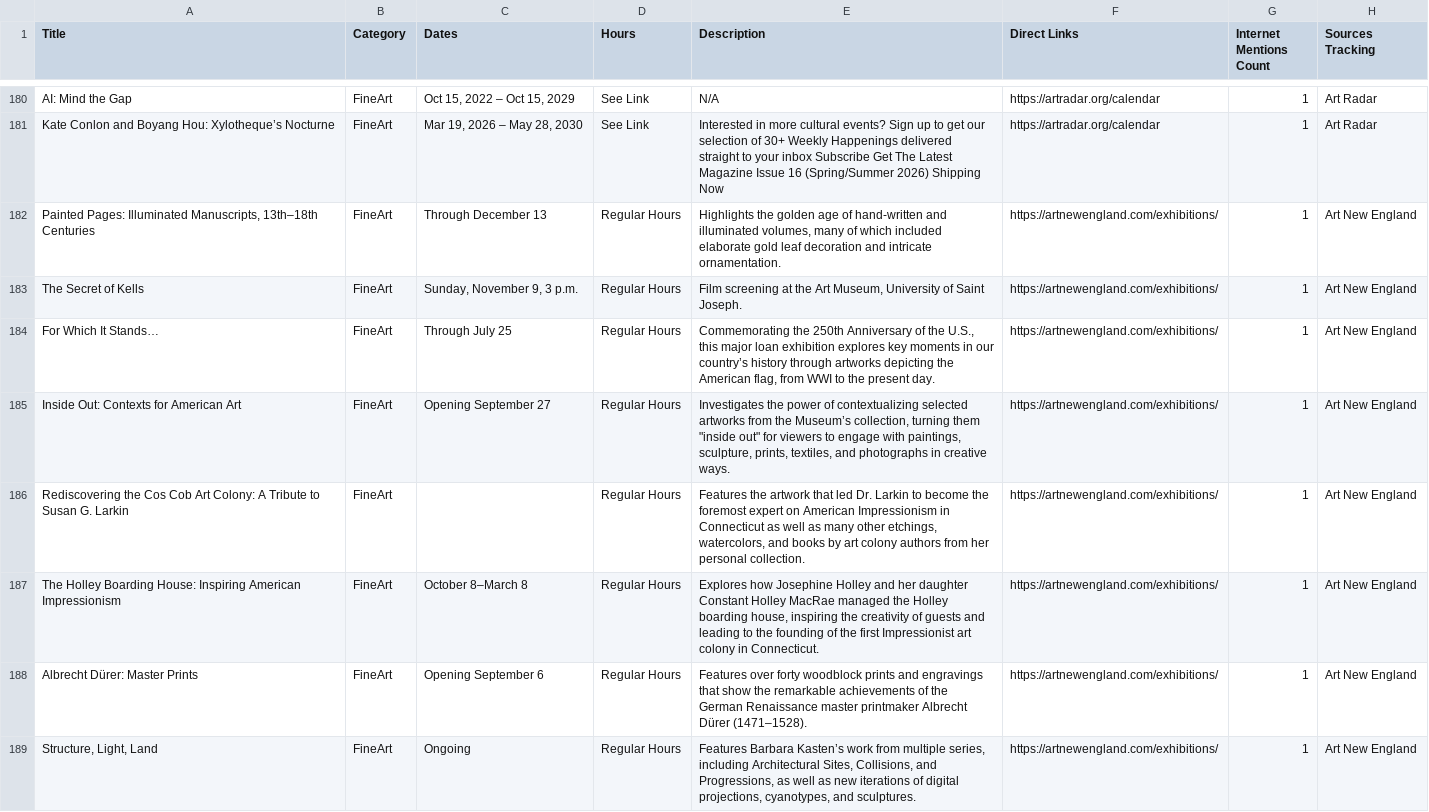
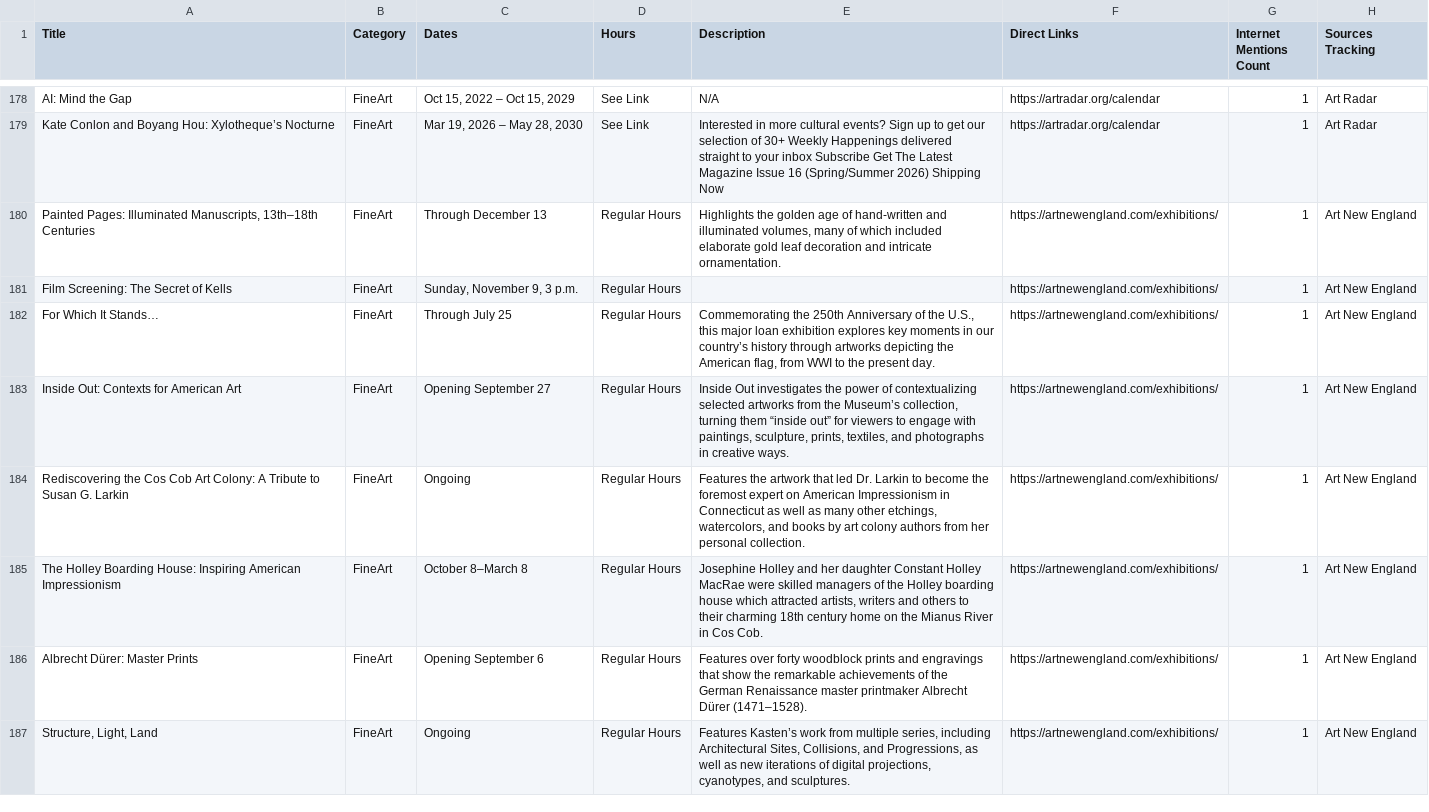
Before and after one commit to sonicgrass/MyPath, a CSV file: mypath_aggregated_calendar.csv, drawn as a sheet; only a part is shown, gaps mark what is left out; the diff covers the shown part only.

```diff
--- a/mypath_aggregated_calendar.csv
+++ b/mypath_aggregated_calendar.csv
@@ -182,8 +180,8 @@ Kate Conlon and Boyang Hou: Xylotheque’s Nocturne,FineArt,"Mar 19, 2026 – Ma
 "Painted Pages: Illuminated Manuscripts, 13th–18th Centuries",FineArt,Through December 13,Regular Hours,"Highlights the golden age of hand-written and illuminated volumes, many of which included elaborate gold leaf decoration and intricate ornamentation.",https://artnewengland.com/exhibitions/,1,Art New England
-The Secret of Kells,FineArt,"Sunday, November 9, 3 p.m.",Regular Hours,"Film screening at the Art Museum, University of Saint Joseph.",https://artnewengland.com/exhibitions/,1,Art New England
+Film Screening: The Secret of Kells,FineArt,"Sunday, November 9, 3 p.m.",Regular Hours,,https://artnewengland.com/exhibitions/,1,Art New England
 For Which It Stands…,FineArt,Through July 25,Regular Hours,"Commemorating the 250th Anniversary of the U.S., this major loan exhibition explores key moments in our country’s history through artworks depicting the American flag, from WWI to the present day.",https://artnewengland.com/exhibitions/,1,Art New England
-Inside Out: Contexts for American Art,FineArt,Opening September 27,Regular Hours,"Investigates the power of contextualizing selected artworks from the Museum’s collection, turning them ""inside out"" for viewers to engage with paintings, sculpture, prints, textiles, and photographs in creative ways.",https://artnewengland.com/exhibitions/,1,Art New England
-Rediscovering the Cos Cob Art Colony: A Tribute to Susan G. Larkin,FineArt,,Regular Hours,"Features the artwork that led Dr. Larkin to become the foremost expert on American Impressionism in Connecticut as well as many other etchings, watercolors, and books by art colony authors from her personal collection.",https://artnewengland.com/exhibitions/,1,Art New England
-The Holley Boarding House: Inspiring American Impressionism,FineArt,October 8–March 8,Regular Hours,"Explores how Josephine Holley and her daughter Constant Holley MacRae managed the Holley boarding house, inspiring the creativity of guests and leading to the founding of the first Impressionist art colony in Connecticut.",https://artnewengland.com/exhibitions/,1,Art New England
+Inside Out: Contexts for American Art,FineArt,Opening September 27,Regular Hours,"Inside Out investigates the power of contextualizing selected artworks from the Museum’s collection, turning them “inside out” for viewers to engage with paintings, sculpture, prints, textiles, and photographs in creative ways.",https://artnewengland.com/exhibitions/,1,Art New England
+Rediscovering the Cos Cob Art Colony: A Tribute to Susan G. Larkin,FineArt,Ongoing,Regular Hours,"Features the artwork that led Dr. Larkin to become the foremost expert on American Impressionism in Connecticut as well as many other etchings, watercolors, and books by art colony authors from her personal collection.",https://artnewengland.com/exhibitions/,1,Art New England
+The Holley Boarding House: Inspiring American Impressionism,FineArt,October 8–March 8,Regular Hours,"Josephine Holley and her daughter Constant Holley MacRae were skilled managers of the Holley boarding house which attracted artists, writers and others to their charming 18th century home on the Mianus River in Cos Cob.",https://artnewengland.com/exhibitions/,1,Art New England
 Albrecht Dürer: Master Prints,FineArt,Opening September 6,Regular Hours,Features over forty woodblock prints and engravings that show the remarkable achievements of the German Renaissance master printmaker Albrecht Dürer (1471–1528).,https://artnewengland.com/exhibitions/,1,Art New England
-"Structure, Light, Land",FineArt,Ongoing,Regular Hours,"Features Barbara Kasten’s work from multiple series, including Architectural Sites, Collisions, and Progressions, as well as new iterations of digital projections, cyanotypes, and sculptures.",https://artnewengland.com/exhibitions/,1,Art New England
+"Structure, Light, Land",FineArt,Ongoing,Regular Hours,"Features Kasten’s work from multiple series, including Architectural Sites, Collisions, and Progressions, as well as new iterations of digital projections, cyanotypes, and sculptures.",https://artnewengland.com/exhibitions/,1,Art New England
```
Also changed, not shown: 4 added rows, 6 removed rows and 60 edited cells elsewhere in this file.
